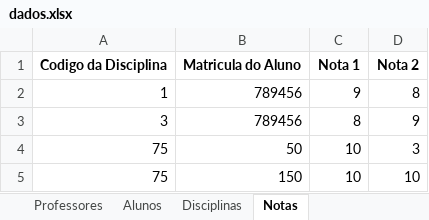
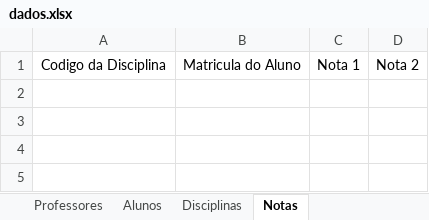
Before and after one commit to Dev-Artur-Silva/controle_de_notas, an Excel workbook: dados.xlsx, sheet Notas, drawn as a sheet; values as stored, in another font and other column widths than the file's, no borders; the diff names each change by its address in the sheet, - before the commit and + after, or states it on an @@ line.

```diff
--- a/dados.xlsx (sheet Notas)
+++ b/dados.xlsx (sheet Notas)
-A1:D1 bold: on
+A1:D1 bold: off
-row 2: 1 | 789456 | 9 | 8
-row 3: 3 | 789456 | 8 | 9
-row 4: 75 | 50 | 10 | 3
-row 5: 75 | 150 | 10 | 10
```
Also changed, not shown: sheet Professores, sheet Alunos, sheet Disciplinas.
